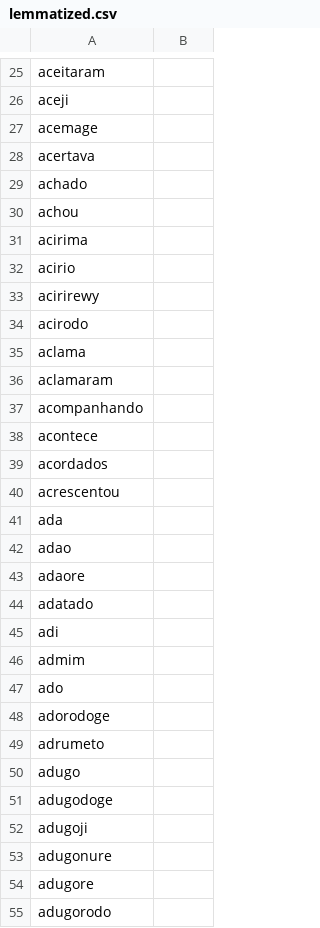
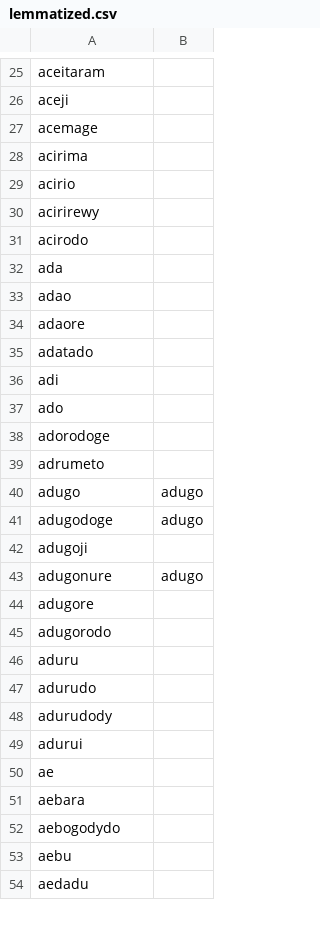
Before and after one commit to LanguageStructure/Bororo-Corpus, a CSV file: Word_Forms/lemmatized.csv, drawn as a sheet; only a part is shown, gaps mark what is left out; the shorter side is filled out with more unchanged rows.

Commit message:
Update lemmatized.csv

```diff
--- a/Word_Forms/lemmatized.csv
+++ b/Word_Forms/lemmatized.csv
@@ -27,5 +27,2 @@ aceji,
 acemage,
-acertava,
-achado,
-achou,
 acirima,
@@ -34,8 +31,2 @@ acirirewy,
 acirodo,
-aclama,
-aclamaram,
-acompanhando,
-acontece,
-acordados,
-acrescentou,
 ada,
@@ -45,3 +36,2 @@ adatado,
 adi,
-admim,
 ado,
@@ -49,6 +39,6 @@ adorodoge,
 adrumeto,
-adugo,
-adugodoge,
+adugo, adugo
+adugodoge, adugo
 adugoji,
-adugonure,
+adugonure, adugo
 adugore,
```
